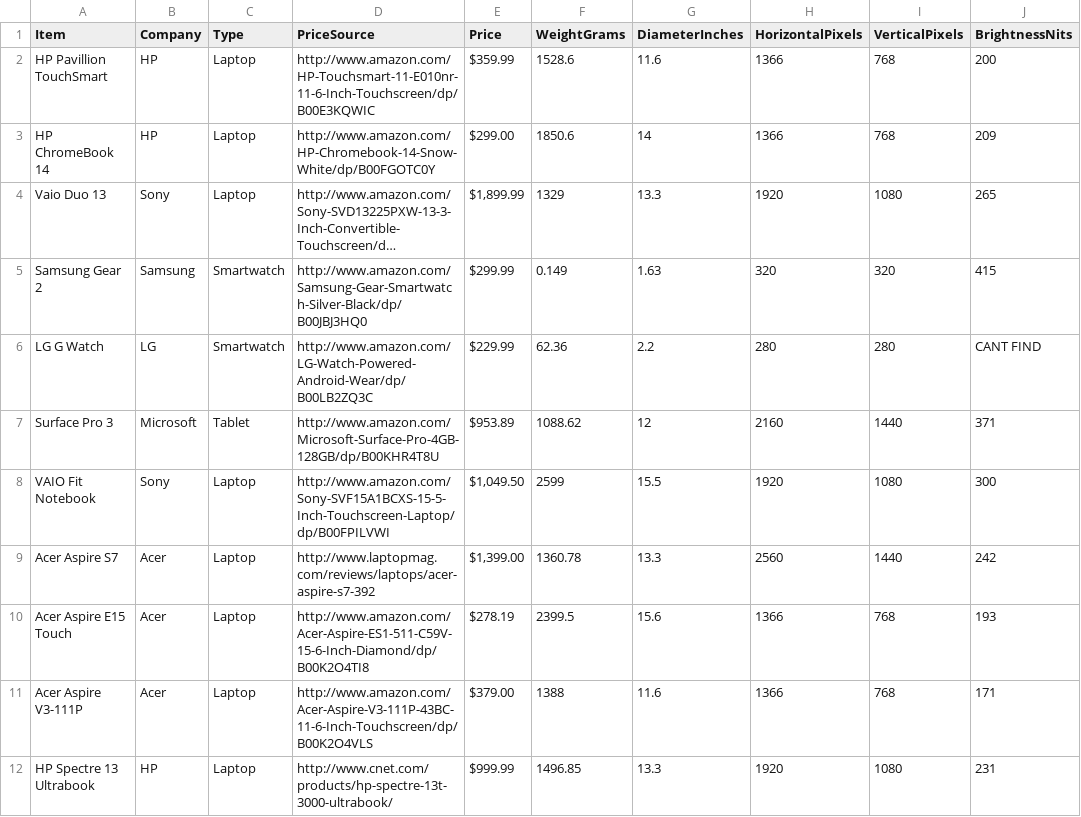
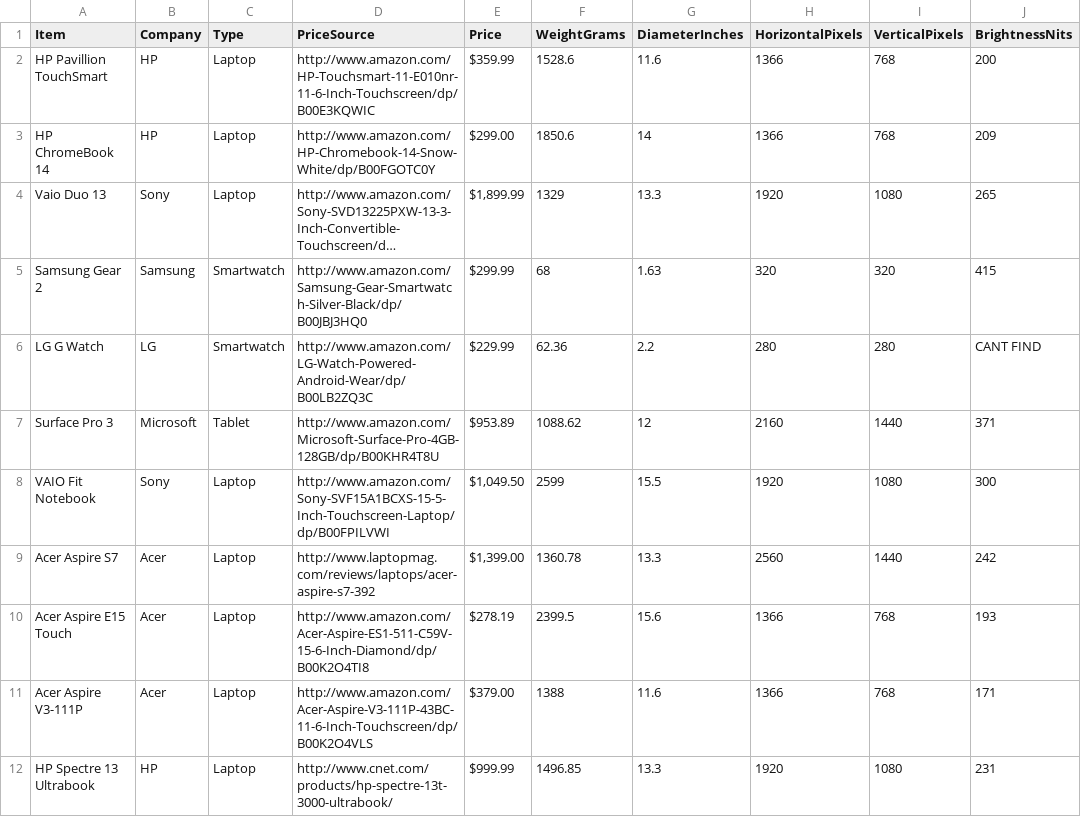
Before and after one commit to StatVisions/catchyscreens, a CSV file: data/dataincomplete.csv, drawn as a sheet; only a part is shown; long unchanged cells end in …; the diff names each change by its address in the sheet, - before the commit and + after, or states it on an @@ line.

```diff
--- a/data/dataincomplete.csv
+++ b/data/dataincomplete.csv
-F5 (WeightGrams): 0.149
+F5 (WeightGrams): 68
```
Also changed, not shown: data/data.csv.
